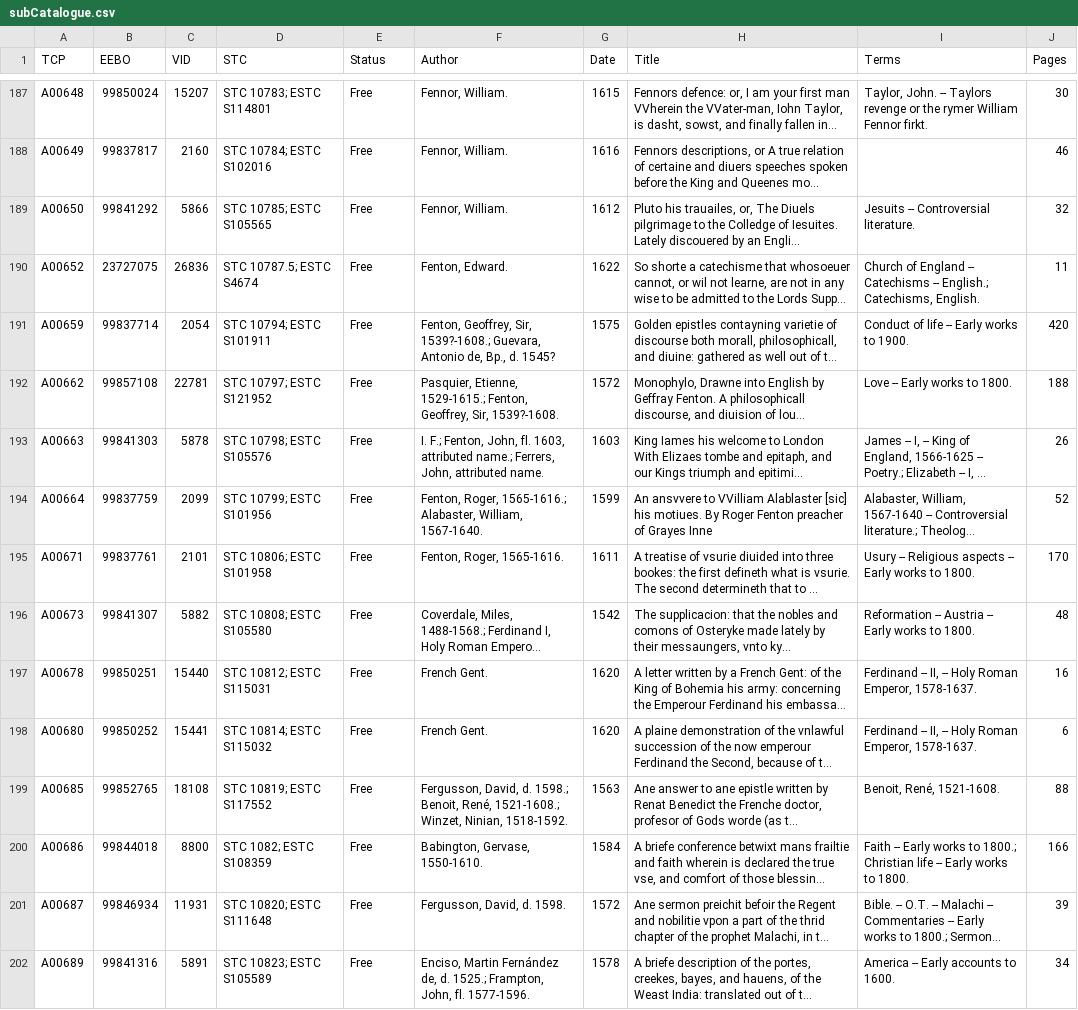
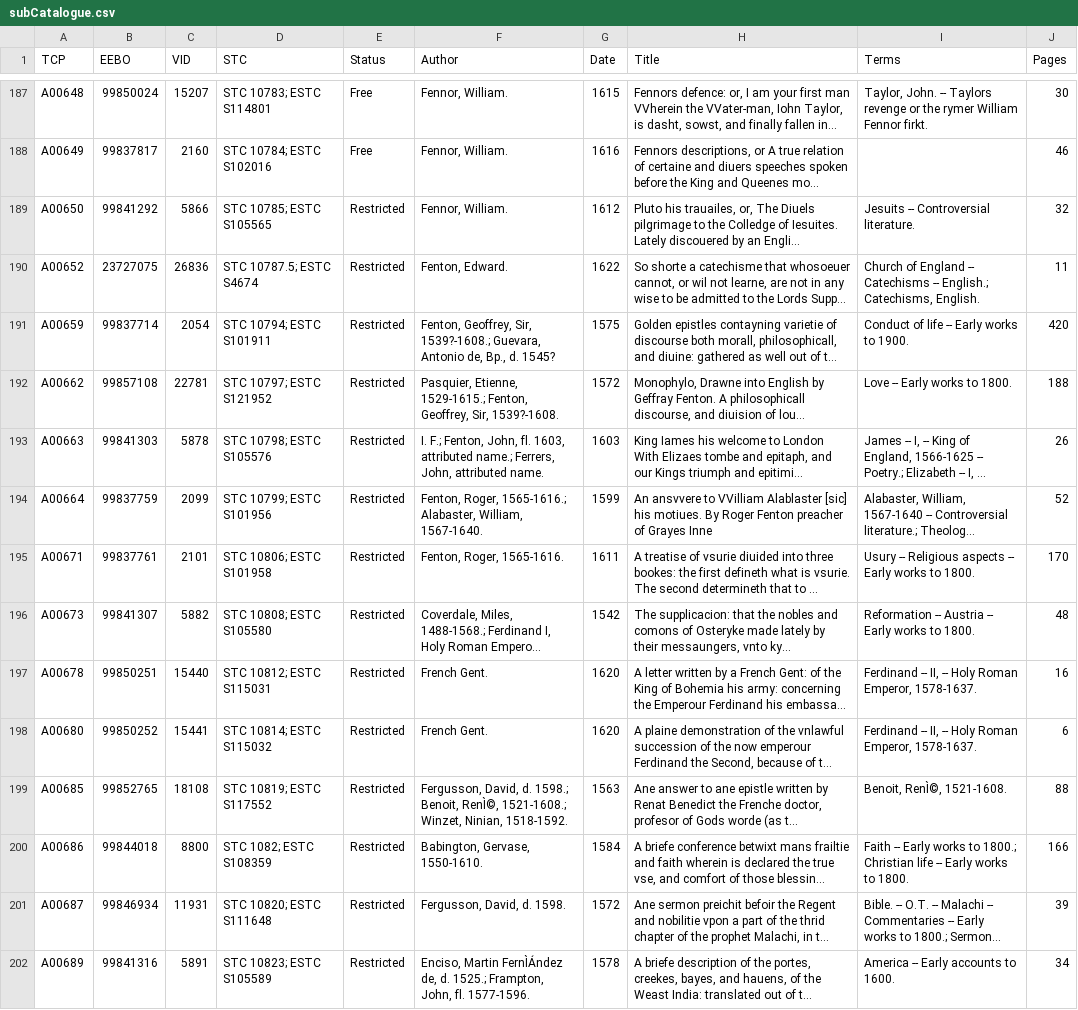
Before and after one commit to iaine/humanities-lesson-data, a CSV file: data/data/subCatalogue.csv, drawn as a sheet; only a part is shown, gaps mark what is left out; long unchanged cells end in …; the diff covers the shown part only; the diff names each change by its address in the sheet, - before the commit and + after, or states it on an @@ line.

```diff
--- a/data/data/subCatalogue.csv
+++ b/data/data/subCatalogue.csv
-E189:E202 (Status): Free
+E189:E202 (Status): Restricted
-F199 (Author): …1598.; Benoit, René, 1521-1608.; Winzet,…
+F199 (Author): …1598.; Benoit, RenÌ©, 1521-1608.; Winzet,…
-I199 (Terms): Benoit, René, 1521-1608.
+I199 (Terms): Benoit, RenÌ©, 1521-1608.
-F202 (Author): Enciso, Martin Fernández de, d.…
+F202 (Author): Enciso, Martin FernÌÁndez de, d.…
```
Also changed, not shown: 172 edited cells elsewhere in this file, 1 other file.
